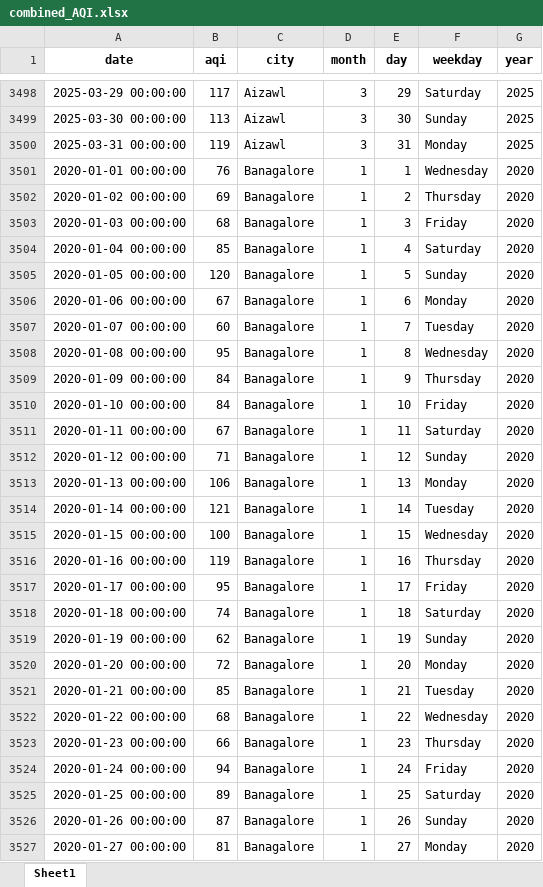
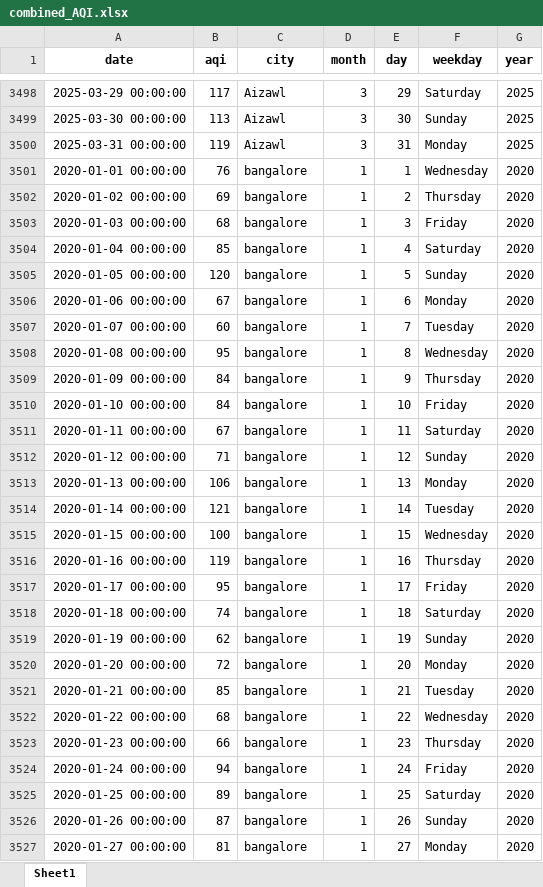
Before and after one commit to aditya0x404/AQIpredict, an Excel workbook: AQI_final/combined_AQI.xlsx, sheet Sheet1, drawn as a sheet; only a part is shown, gaps mark what is left out; values as stored, in another font and other column widths than the file's, no borders; the diff covers the shown part only; the diff names each change by its address in the sheet, - before the commit and + after, or states it on an @@ line.

Commit message:
Add files via upload

```diff
--- a/AQI_final/combined_AQI.xlsx (sheet Sheet1)
+++ b/AQI_final/combined_AQI.xlsx (sheet Sheet1)
-C3501:C3527 (city): Banagalore
+C3501:C3527 (city): bangalore
```
Also changed, not shown: 1890 edited cells elsewhere in this sheet.
